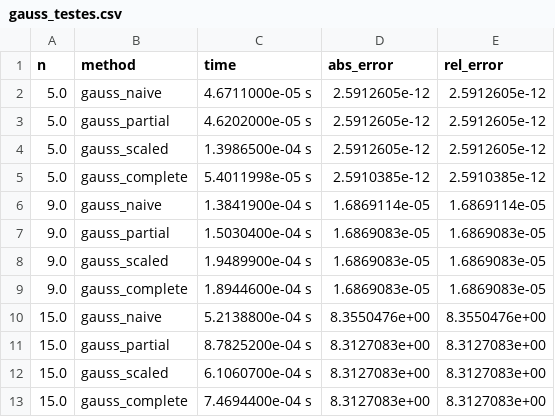
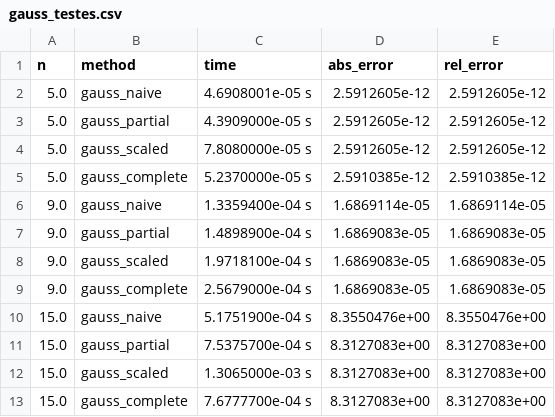
Before and after one commit to igorssant/metodos_numericos, a CSV file: sistema_equacao/output/gauss_testes.csv, drawn as a sheet.

```diff
--- a/sistema_equacao/output/gauss_testes.csv
+++ b/sistema_equacao/output/gauss_testes.csv
@@ -1,13 +1,13 @@
 n,method,time,abs_error,rel_error
-5.0,gauss_naive,4.6711000e-05 s,2.5912605e-12,2.5912605e-12
-5.0,gauss_partial,4.6202000e-05 s,2.5912605e-12,2.5912605e-12
-5.0,gauss_scaled,1.3986500e-04 s,2.5912605e-12,2.5912605e-12
-5.0,gauss_complete,5.4011998e-05 s,2.5910385e-12,2.5910385e-12
-9.0,gauss_naive,1.3841900e-04 s,1.6869114e-05,1.6869114e-05
-9.0,gauss_partial,1.5030400e-04 s,1.6869083e-05,1.6869083e-05
-9.0,gauss_scaled,1.9489900e-04 s,1.6869083e-05,1.6869083e-05
-9.0,gauss_complete,1.8944600e-04 s,1.6869083e-05,1.6869083e-05
-15.0,gauss_naive,5.2138800e-04 s,8.3550476e+00,8.3550476e+00
-15.0,gauss_partial,8.7825200e-04 s,8.3127083e+00,8.3127083e+00
-15.0,gauss_scaled,6.1060700e-04 s,8.3127083e+00,8.3127083e+00
-15.0,gauss_complete,7.4694400e-04 s,8.3127083e+00,8.3127083e+00
+5.0,gauss_naive,4.6908001e-05 s,2.5912605e-12,2.5912605e-12
+5.0,gauss_partial,4.3909000e-05 s,2.5912605e-12,2.5912605e-12
+5.0,gauss_scaled,7.8080000e-05 s,2.5912605e-12,2.5912605e-12
+5.0,gauss_complete,5.2370000e-05 s,2.5910385e-12,2.5910385e-12
+9.0,gauss_naive,1.3359400e-04 s,1.6869114e-05,1.6869114e-05
+9.0,gauss_partial,1.4898900e-04 s,1.6869083e-05,1.6869083e-05
+9.0,gauss_scaled,1.9718100e-04 s,1.6869083e-05,1.6869083e-05
+9.0,gauss_complete,2.5679000e-04 s,1.6869083e-05,1.6869083e-05
+15.0,gauss_naive,5.1751900e-04 s,8.3550476e+00,8.3550476e+00
+15.0,gauss_partial,7.5375700e-04 s,8.3127083e+00,8.3127083e+00
+15.0,gauss_scaled,1.3065000e-03 s,8.3127083e+00,8.3127083e+00
+15.0,gauss_complete,7.6777700e-04 s,8.3127083e+00,8.3127083e+00
```
Also changed, not shown: sistema_equacao/output/iterativos_testes.csv, 5 other files.
